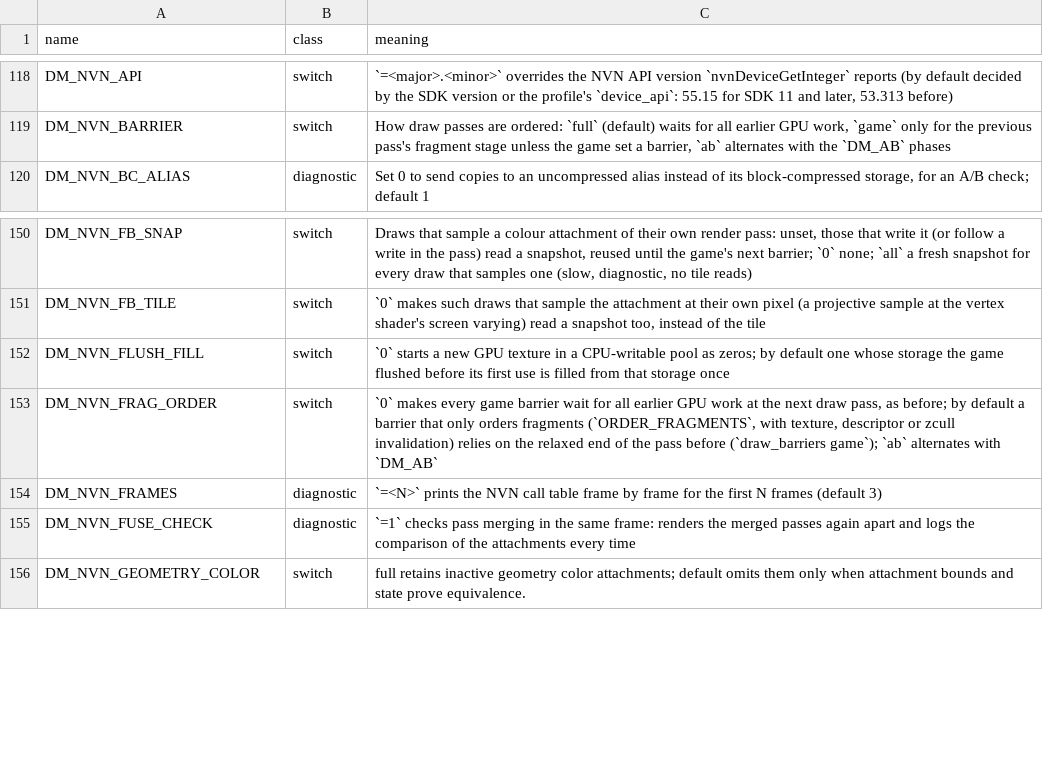
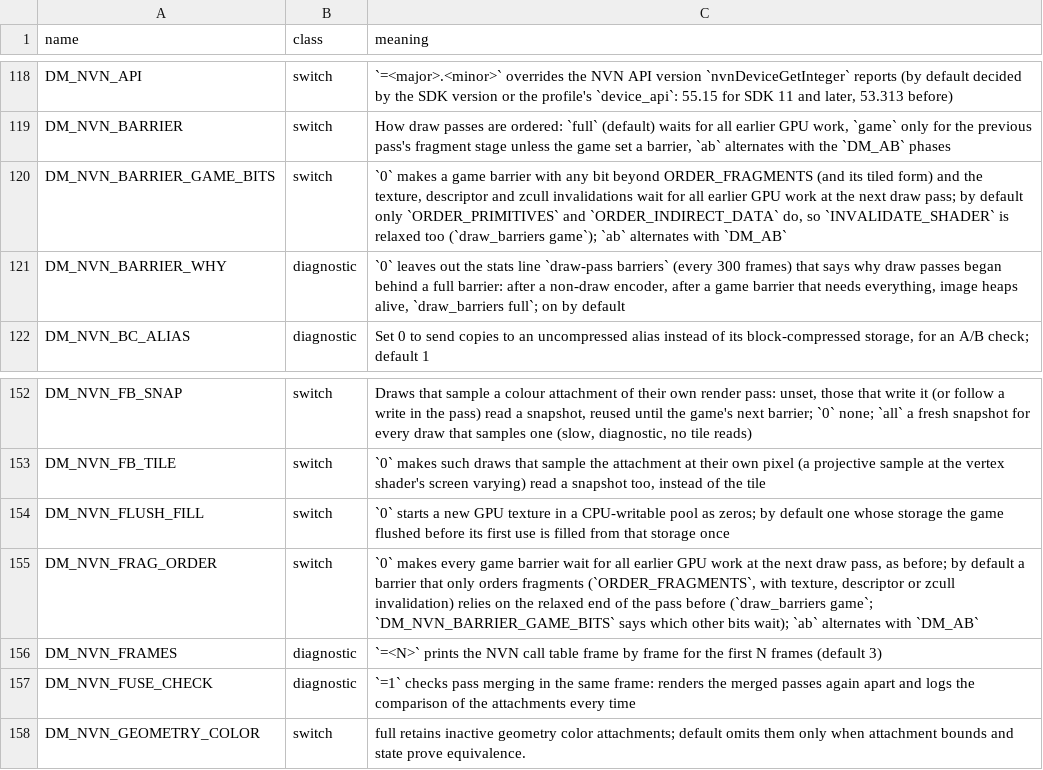
Before and after one commit to neko973/nxnative, a TSV file: docs/env_switches.tsv, drawn as a sheet; only a part is shown, gaps mark what is left out.

```diff
--- a/docs/env_switches.tsv
+++ b/docs/env_switches.tsv
@@ -119,2 +119,4 @@ DM_NVN_API	switch	`=<major>.<minor>` overrides the NVN API version `nvnDeviceGet
 DM_NVN_BARRIER	switch	How draw passes are ordered: `full` (default) waits for all earlier GPU work, `game` only for the previous pass's fragment stage unless the game set a barrier, `ab` alternates with the `DM_AB` phases
+DM_NVN_BARRIER_GAME_BITS	switch	`0` makes a game barrier with any bit beyond ORDER_FRAGMENTS (and its tiled form) and the texture, descriptor and zcull invalidations wait for all earlier GPU work at the next draw pass; by default only `ORDER_PRIMITIVES` and `ORDER_INDIRECT_DATA` do, so `INVALIDATE_SHADER` is relaxed too (`draw_barriers game`); `ab` alternates with `DM_AB`
+DM_NVN_BARRIER_WHY	diagnostic	`0` leaves out the stats line `draw-pass barriers` (every 300 frames) that says why draw passes began behind a full barrier: after a non-draw encoder, after a game barrier that needs everything, image heaps alive, `draw_barriers full`; on by default
 DM_NVN_BC_ALIAS	diagnostic	Set 0 to send copies to an uncompressed alias instead of its block-compressed storage, for an A/B check; default 1
@@ -152,3 +154,3 @@ DM_NVN_FB_TILE	switch	`0` makes such draws that sample the attachment at their o
 DM_NVN_FLUSH_FILL	switch	`0` starts a new GPU texture in a CPU-writable pool as zeros; by default one whose storage the game flushed before its first use is filled from that storage once
-DM_NVN_FRAG_ORDER	switch	`0` makes every game barrier wait for all earlier GPU work at the next draw pass, as before; by default a barrier that only orders fragments (`ORDER_FRAGMENTS`, with texture, descriptor or zcull invalidation) relies on the relaxed end of the pass before (`draw_barriers game`); `ab` alternates with `DM_AB`
+DM_NVN_FRAG_ORDER	switch	`0` makes every game barrier wait for all earlier GPU work at the next draw pass, as before; by default a barrier that only orders fragments (`ORDER_FRAGMENTS`, with texture, descriptor or zcull invalidation) relies on the relaxed end of the pass before (`draw_barriers game`; `DM_NVN_BARRIER_GAME_BITS` says which other bits wait); `ab` alternates with `DM_AB`
 DM_NVN_FRAMES	diagnostic	`=<N>` prints the NVN call table frame by frame for the first N frames (default 3)
```
Also changed, not shown: 5 other files.
